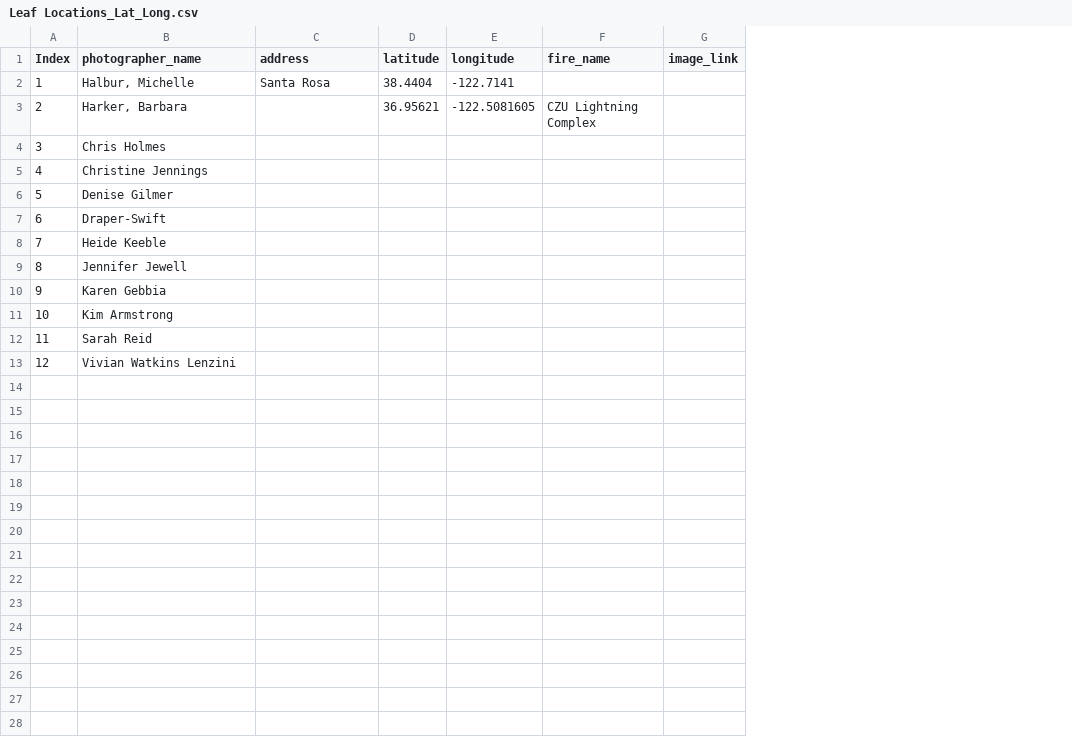
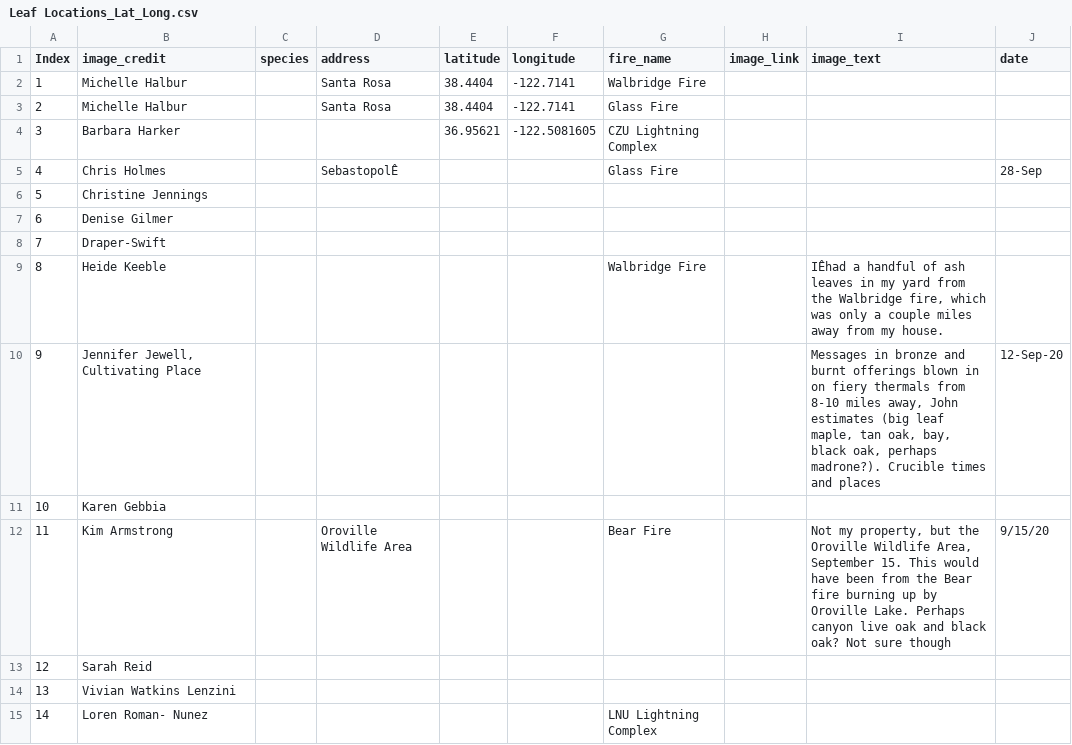
Before and after one commit to hackerharker/Leaf_AR, a CSV file: Leaf Locations_Lat_Long.csv, drawn as a sheet; addresses are those after the commit; the diff names each change by its address in the sheet, - before the commit and + after, or states it on an @@ line.

Commit message:
adding photos

```diff
--- a/Leaf Locations_Lat_Long.csv
+++ b/Leaf Locations_Lat_Long.csv
+column C (species), empty
+column I (image_text), rows 9-12: IÊhad a handful of ash leaves in my yard from the Walbridge fire, which was only a couple miles away from my house. | Messages in bronze and burnt offerings blown in on fiery thermals from 8-10 miles away, John estimates (big leaf maple, tan oak, bay, black oak, perhaps madrone?). Crucible times and places |  | Not my property, but the Oroville Wildlife Area, September 15. This would have been from the Bear fire burning up by Oroville Lake. Perhaps canyon live oak and black oak? Not sure though
+column J (date), rows 5-12: 28-Sep |  |  |  |  | 12-Sep-20 |  | 9/15/20
-B1: photographer_name
+B1: image_credit
-B2 (image_credit): Halbur, Michelle
+B2 (image_credit): Michelle Halbur
-G2 (fire_name): (empty)
+G2 (fire_name): Walbridge Fire
+row 3: 2 | Michelle Halbur |  | Santa Rosa | 38.4404 | -122.7141 | Glass Fire
@@ column A (Index) renumbered between rows 4 and 14 @@
-B4 (image_credit): Harker, Barbara
+B4 (image_credit): Barbara Harker
-D5 (address): (empty)
+D5 (address): SebastopolÊ
-G5 (fire_name): (empty)
+G5 (fire_name): Glass Fire
-G9 (fire_name): (empty)
+G9 (fire_name): Walbridge Fire
-B10 (image_credit): Jennifer Jewell
+B10 (image_credit): Jennifer Jewell, Cultivating Place
-D12 (address): (empty)
+D12 (address): Oroville Wildlife Area
-G12 (fire_name): (empty)
+G12 (fire_name): Bear Fire
+row 15: 14 | Loren Roman- Nunez |  |  |  |  | LNU Lightning Complex
```
Also changed, not shown: 2 other files.
